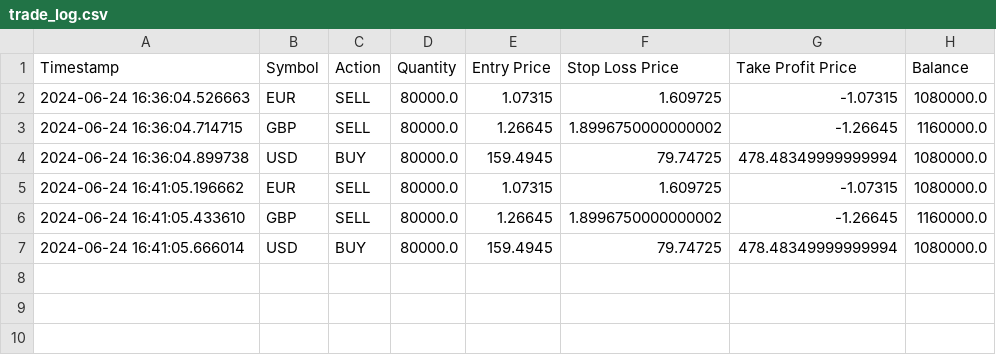
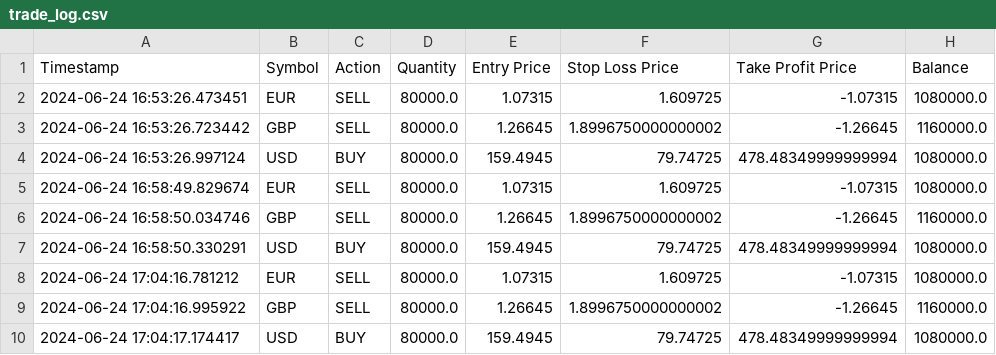
Before and after one commit to AmbroTall/AdvancedAlgoTrading, a CSV file: strategy_one_ml/trade_log.csv, drawn as a sheet.

```diff
--- a/strategy_one_ml/trade_log.csv
+++ b/strategy_one_ml/trade_log.csv
@@ -1,7 +1,10 @@
 Timestamp,Symbol,Action,Quantity,Entry Price,Stop Loss Price,Take Profit Price,Balance
-2024-06-24 16:36:04.526663,EUR,SELL,80000.0,1.07315,1.609725,-1.07315,1080000.0
-2024-06-24 16:36:04.714715,GBP,SELL,80000.0,1.26645,1.8996750000000002,-1.26645,1160000.0
-2024-06-24 16:36:04.899738,USD,BUY,80000.0,159.4945,79.74725,478.48349999999994,1080000.0
-2024-06-24 16:41:05.196662,EUR,SELL,80000.0,1.07315,1.609725,-1.07315,1080000.0
-2024-06-24 16:41:05.433610,GBP,SELL,80000.0,1.26645,1.8996750000000002,-1.26645,1160000.0
-2024-06-24 16:41:05.666014,USD,BUY,80000.0,159.4945,79.74725,478.48349999999994,1080000.0
+2024-06-24 16:53:26.473451,EUR,SELL,80000.0,1.07315,1.609725,-1.07315,1080000.0
+2024-06-24 16:53:26.723442,GBP,SELL,80000.0,1.26645,1.8996750000000002,-1.26645,1160000.0
+2024-06-24 16:53:26.997124,USD,BUY,80000.0,159.4945,79.74725,478.48349999999994,1080000.0
+2024-06-24 16:58:49.829674,EUR,SELL,80000.0,1.07315,1.609725,-1.07315,1080000.0
+2024-06-24 16:58:50.034746,GBP,SELL,80000.0,1.26645,1.8996750000000002,-1.26645,1160000.0
+2024-06-24 16:58:50.330291,USD,BUY,80000.0,159.4945,79.74725,478.48349999999994,1080000.0
+2024-06-24 17:04:16.781212,EUR,SELL,80000.0,1.07315,1.609725,-1.07315,1080000.0
+2024-06-24 17:04:16.995922,GBP,SELL,80000.0,1.26645,1.8996750000000002,-1.26645,1160000.0
+2024-06-24 17:04:17.174417,USD,BUY,80000.0,159.4945,79.74725,478.48349999999994,1080000.0
```
Also changed, not shown: 1 other file.
